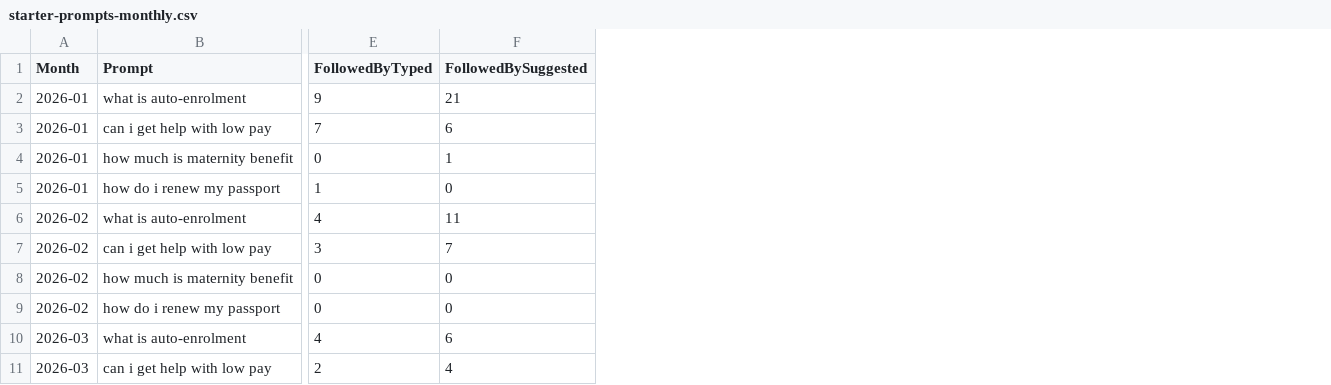
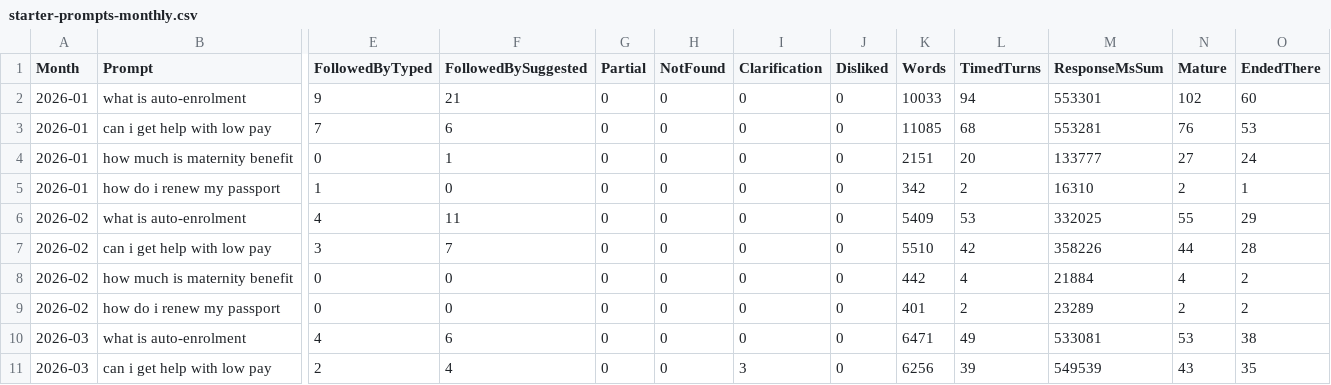
Before and after one commit to RglrAL/AskCI-stats, a CSV file: starter-prompts-monthly.csv, drawn as a sheet; only a part is shown, gaps mark what is left out; the diff names each change by its address in the sheet, - before the commit and + after, or states it on an @@ line.

```diff
--- a/starter-prompts-monthly.csv
+++ b/starter-prompts-monthly.csv
+column G (Partial), rows 2-11: all 0
+column H (NotFound), rows 2-11: all 0
+column I (Clarification), rows 2-11: 0 | 0 | 0 | 0 | 0 | 0 | 0 | 0 | 0 | 3
+column J (Disliked), rows 2-11: all 0
+column K (Words), rows 2-11: 10033 | 11085 | 2151 | 342 | 5409 | 5510 | 442 | 401 | 6471 | 6256
+column L (TimedTurns), rows 2-11: 94 | 68 | 20 | 2 | 53 | 42 | 4 | 2 | 49 | 39
+column M (ResponseMsSum), rows 2-11: 553301 | 553281 | 133777 | 16310 | 332025 | 358226 | 21884 | 23289 | 533081 | 549539
+column N (Mature), rows 2-11: 102 | 76 | 27 | 2 | 55 | 44 | 4 | 2 | 53 | 43
+column O (EndedThere), rows 2-11: 60 | 53 | 24 | 1 | 29 | 28 | 2 | 2 | 38 | 35
```
Also changed, not shown: conversations-daily.csv, 7 other files.
